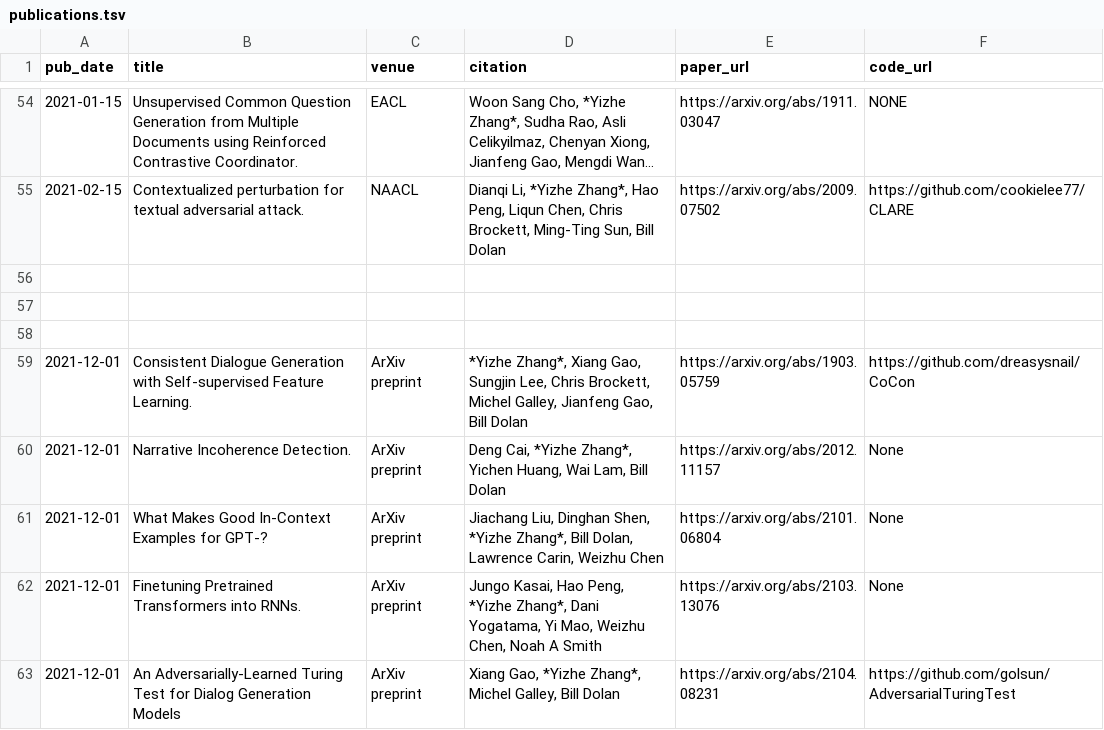
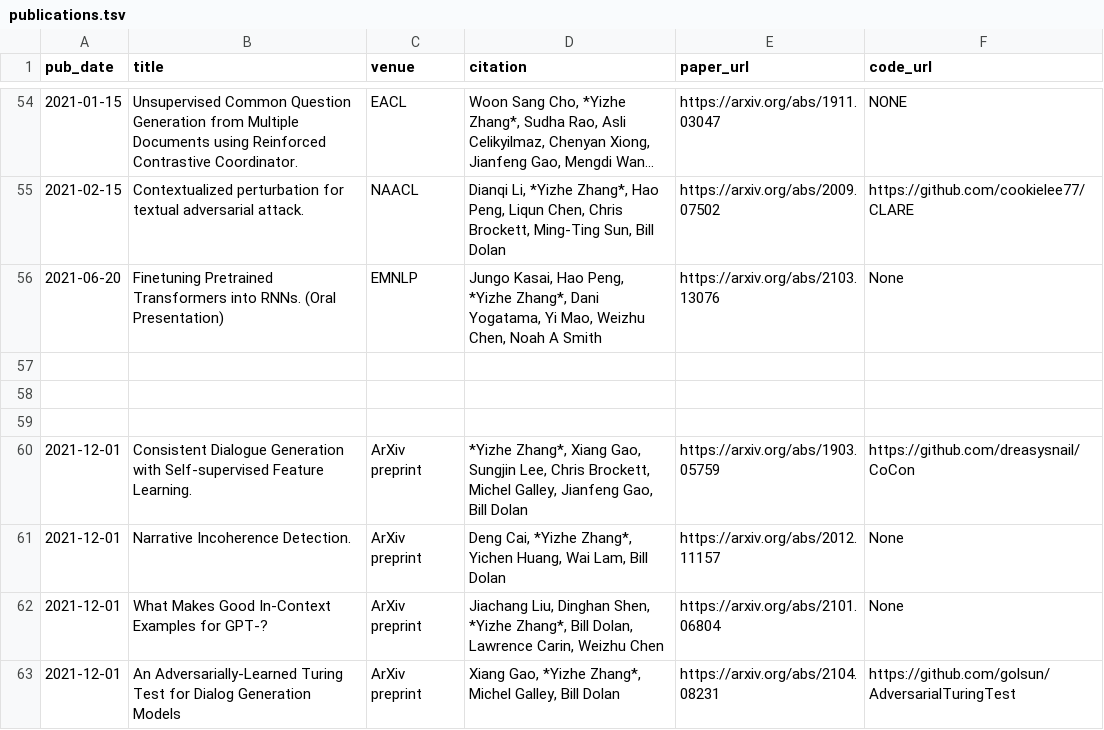
Before and after one commit to dreasysnail/dreasysnail.github.io, a TSV file: markdown_generator/publications.tsv, drawn as a sheet; only a part is shown, gaps mark what is left out; long unchanged cells end in ….

Commit message:
update paper

```diff
--- a/markdown_generator/publications.tsv
+++ b/markdown_generator/publications.tsv
@@ -55,2 +55,3 @@ pub_date	title	venue	citation	paper_url	code_url
 2021-02-15	Contextualized perturbation for textual adversarial attack.	NAACL	     Dianqi Li, *Yizhe Zhang*, Hao Peng, Liqun Chen, Chris Brockett, Ming-Ting Sun, Bill Dolan	https://arxiv.org/abs/2009.07502	https://github.com/cookielee77/CLARE
+2021-06-20	Finetuning Pretrained Transformers into RNNs. (Oral Presentation)	EMNLP	     Jungo Kasai, Hao Peng, *Yizhe Zhang*, Dani Yogatama, Yi Mao, Weizhu Chen, Noah A Smith	https://arxiv.org/abs/2103.13076	None
 
@@ -61,3 +62,2 @@ pub_date	title	venue	citation	paper_url	code_url
 2021-12-01	What Makes Good In-Context Examples for GPT-?	ArXiv preprint	     Jiachang Liu, Dinghan Shen, *Yizhe Zhang*, Bill Dolan, Lawrence Carin, Weizhu Chen	https://arxiv.org/abs/2101.06804	None
-2021-12-01	Finetuning Pretrained Transformers into RNNs.	ArXiv preprint	     Jungo Kasai, Hao Peng, *Yizhe Zhang*, Dani Yogatama, Yi Mao, Weizhu Chen, Noah A Smith	https://arxiv.org/abs/2103.13076	None
 2021-12-01	An Adversarially-Learned Turing Test for Dialog Generation Models	ArXiv preprint	     Xiang Gao, *Yizhe Zhang*, Michel Galley, Bill Dolan	https://arxiv.org/abs/2104.08231	https://github.com/golsun/AdversarialTuringTest
```
Also changed, not shown: 2 other files.
